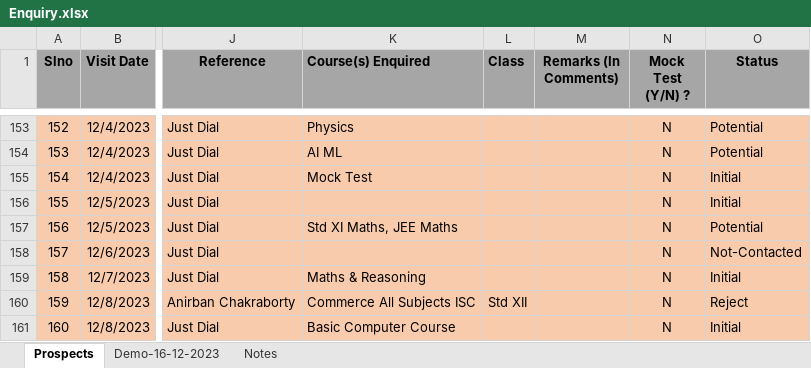
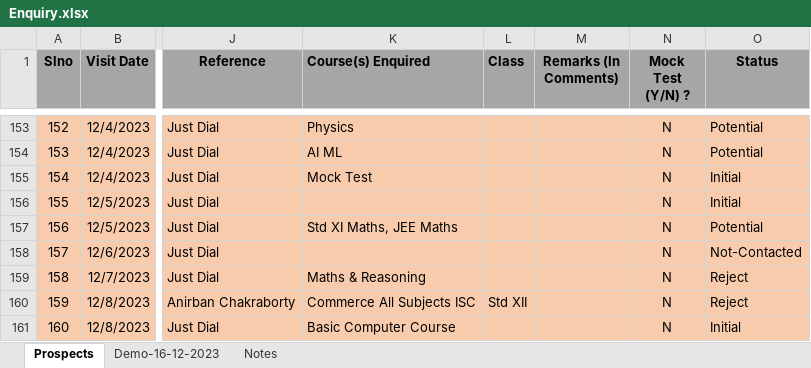
Before and after one commit to anodiamadm/Docs, an Excel workbook: Offline/BusinessManagement/CRM/Enquiry.xlsx, sheet Prospects, drawn as a sheet; only a part is shown, gaps mark what is left out; values as stored, in another font and other column widths than the file's, no borders; the diff names each change by its address in the sheet, - before the commit and + after, or states it on an @@ line.

Commit message:
Update Enquiry
Update Enquiry

```diff
--- a/Offline/BusinessManagement/CRM/Enquiry.xlsx (sheet Prospects)
+++ b/Offline/BusinessManagement/CRM/Enquiry.xlsx (sheet Prospects)
-O159 (Status): Initial
+O159 (Status): Reject
```
